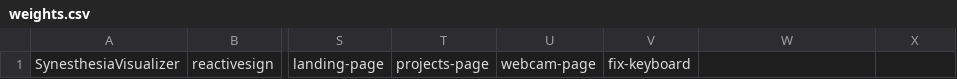
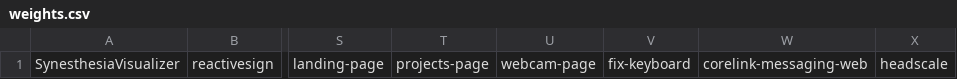
Before and after one commit to sachiniyer/website, a CSV file: projects/weights.csv, drawn as a sheet; only a part is shown, gaps mark what is left out; the diff names each change by its address in the sheet, - before the commit and + after, or states it on an @@ line.

Commit message:
remove some forks from project page

```diff
--- a/projects/weights.csv
+++ b/projects/weights.csv
-W1: (empty)
+W1: corelink-messaging-web
-X1: (empty)
+X1: headscale
```
